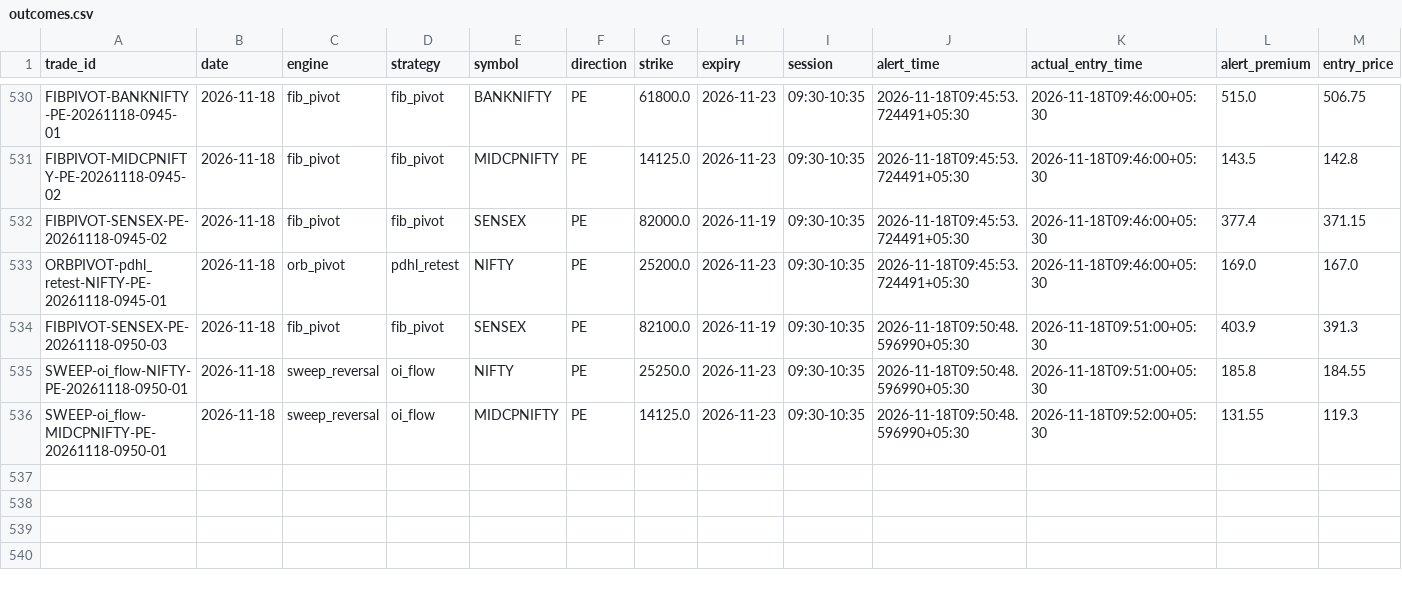
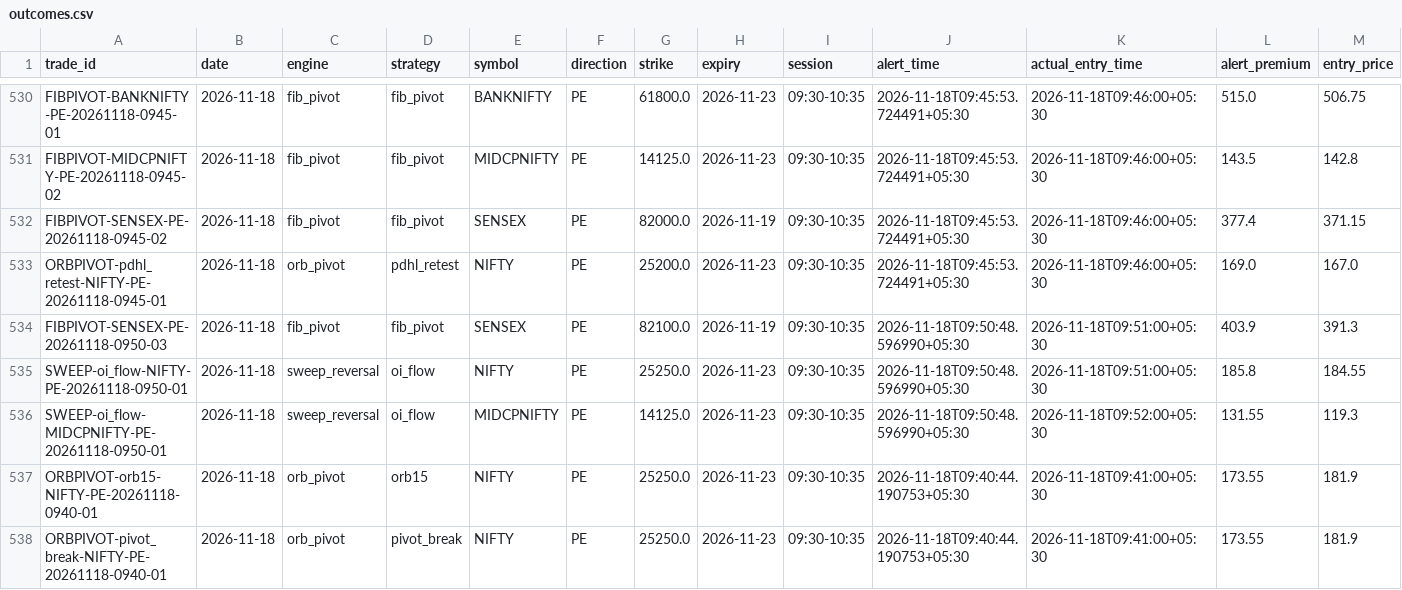
Before and after one commit to kothasanketh93-afk/options-alert-scanner, a CSV file: ledger/outcomes.csv, drawn as a sheet; only a part is shown, gaps mark what is left out; rows hold the shown columns only; the diff names each change by its address in the sheet, - before the commit and + after, or states it on an @@ line.

```diff
--- a/ledger/outcomes.csv
+++ b/ledger/outcomes.csv
+row 537: ORBPIVOT-orb15-NIFTY-PE-20261118-0940-01 | 2026-11-18 | orb_pivot | orb15 | NIFTY | PE | 25250.0 | 2026-11-23 | 09:30-10:35 | 2026-11-18T09:40:44.190753+05:30 | 2026-11-18T09:41:00+05:30 | 173.55 | 181.9
+row 538: ORBPIVOT-pivot_break-NIFTY-PE-20261118-0940-01 | 2026-11-18 | orb_pivot | pivot_break | NIFTY | PE | 25250.0 | 2026-11-23 | 09:30-10:35 | 2026-11-18T09:40:44.190753+05:30 | 2026-11-18T09:41:00+05:30 | 173.55 | 181.9
```
Also changed, not shown: ledger/pattern_tape/2026-11-18.csv, 3 other files.
